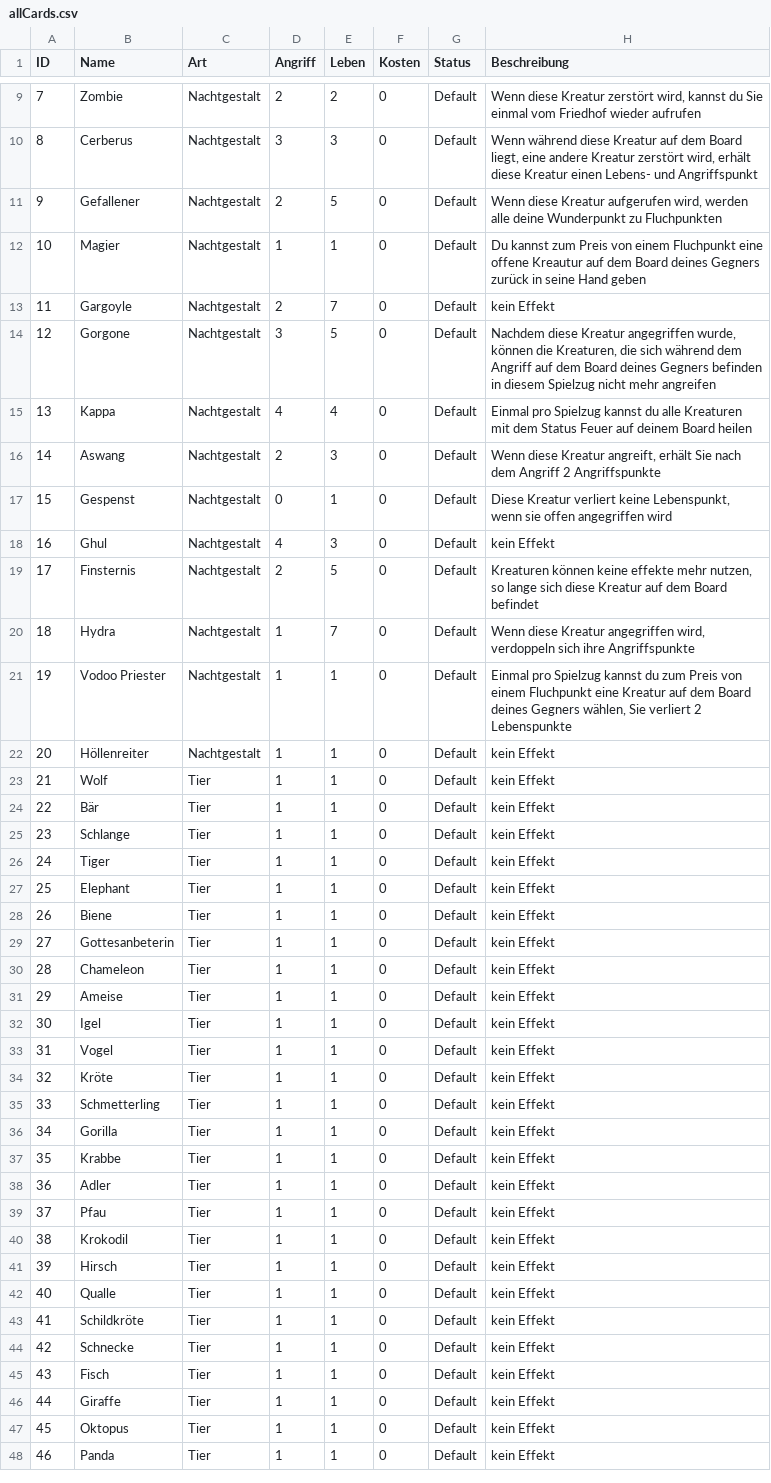
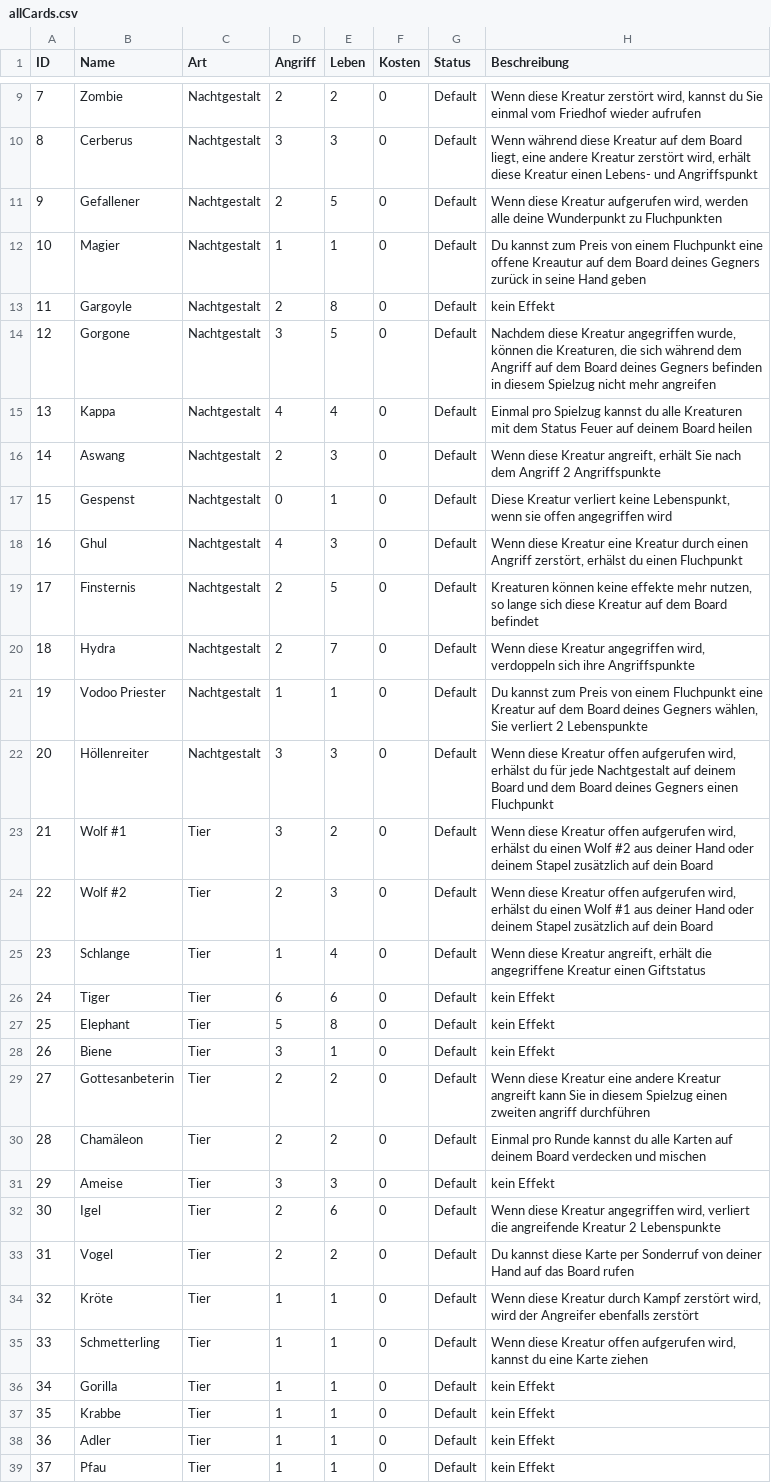
Before and after one commit to memodrs/cab-demov1, a CSV file: src/main/resources/cards/allCards.csv, drawn as a sheet; only a part is shown, gaps mark what is left out; the shorter side is filled out with more unchanged rows; removed rows and columns are numbered as before the commit, all else as after; the diff names each change by its address in the sheet, - before the commit and + after, or states it on an @@ line.

```diff
--- a/src/main/resources/cards/allCards.csv
+++ b/src/main/resources/cards/allCards.csv
-E13 (Leben): 7
+E13 (Leben): 8
-H18 (Beschreibung): kein Effekt
+H18 (Beschreibung): Wenn diese Kreatur eine Kreatur durch einen Angriff zerstört, erhälst du einen Fluchpunkt
-D20 (Angriff): 1
+D20 (Angriff): 2
-H21 (Beschreibung): Einmal pro Spielzug kannst du zum Preis…
+H21 (Beschreibung): Du kannst zum Preis…
-D22 (Angriff): 1
+D22 (Angriff): 3
-E22 (Leben): 1
+E22 (Leben): 3
-H22 (Beschreibung): kein Effekt
+H22 (Beschreibung): Wenn diese Kreatur offen aufgerufen wird, erhälst du für jede Nachtgestalt auf deinem Board und dem Board deines Gegners einen Fluchpunkt
-row 23: 21 | Wolf | Tier | 1 | 1 | 0 | Default | kein Effekt
@@ row 24 moved to row 144: 142 @@
+row 23: 21 | Wolf #1 | Tier | 3 | 2 | 0 | Default | Wenn diese Kreatur offen aufgerufen wird, erhälst du einen Wolf #2 aus deiner Hand oder deinem Stapel zusätzlich auf dein Board
+row 24: 22 | Wolf #2 | Tier | 2 | 3 | 0 | Default | Wenn diese Kreatur offen aufgerufen wird, erhälst du einen Wolf #1 aus deiner Hand oder deinem Stapel zusätzlich auf dein Board
-E25 (Leben): 1
+E25 (Leben): 4
-H25 (Beschreibung): kein Effekt
+H25 (Beschreibung): Wenn diese Kreatur angreift, erhält die angegriffene Kreatur einen Giftstatus
-D26 (Angriff): 1
+D26 (Angriff): 6
-E26 (Leben): 1
+E26 (Leben): 6
-D27 (Angriff): 1
+D27 (Angriff): 5
-E27 (Leben): 1
+E27 (Leben): 8
-D28 (Angriff): 1
+D28 (Angriff): 3
-D29:D30 (Angriff): 1
+D29:D30 (Angriff): 2
-E29:E30 (Leben): 1
+E29:E30 (Leben): 2
-H29 (Beschreibung): kein Effekt
+H29 (Beschreibung): Wenn diese Kreatur eine andere Kreatur angreift kann Sie in diesem Spielzug einen zweiten angriff durchführen
-B30 (Name): Chameleon
+B30 (Name): Chamäleon
-H30 (Beschreibung): kein Effekt
+H30 (Beschreibung): Einmal pro Runde kannst du alle Karten auf deinem Board verdecken und mischen
-D31 (Angriff): 1
+D31 (Angriff): 3
-E31 (Leben): 1
+E31 (Leben): 3
-D32:D33 (Angriff): 1
+D32:D33 (Angriff): 2
-E32 (Leben): 1
+E32 (Leben): 6
-H32 (Beschreibung): kein Effekt
+H32 (Beschreibung): Wenn diese Kreatur angegriffen wird, verliert die angreifende Kreatur 2 Lebenspunkte
-E33 (Leben): 1
+E33 (Leben): 2
-H33 (Beschreibung): kein Effekt
+H33 (Beschreibung): Du kannst diese Karte per Sonderruf von deiner Hand auf das Board rufen
-H34 (Beschreibung): kein Effekt
+H34 (Beschreibung): Wenn diese Kreatur durch Kampf zerstört wird, wird der Angreifer ebenfalls zerstört
-H35 (Beschreibung): kein Effekt
+H35 (Beschreibung): Wenn diese Kreatur offen aufgerufen wird, kannst du eine Karte ziehen
```
Also changed, not shown: 12 other files.
